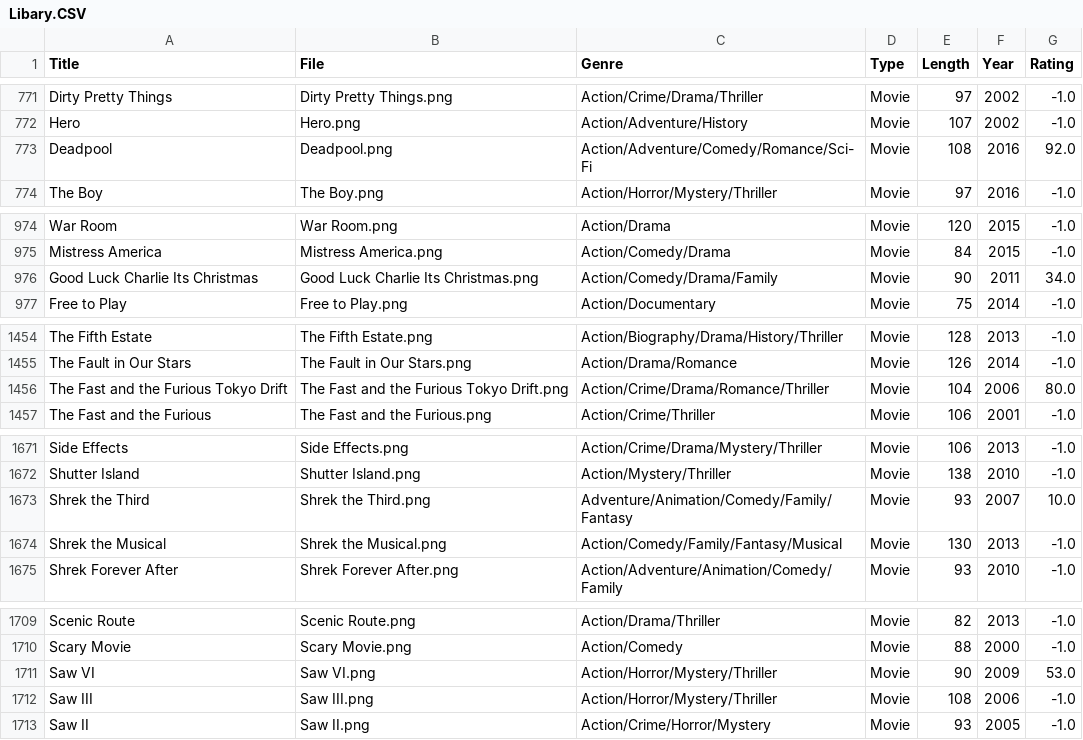
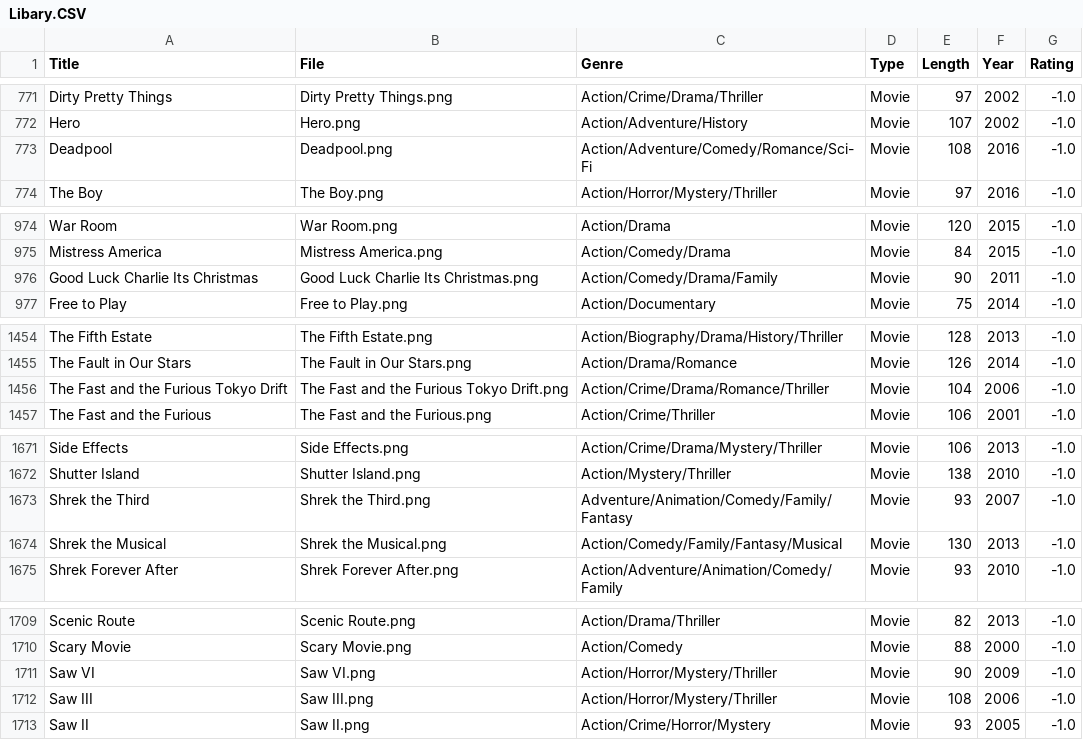
Before and after one commit to BaxterHill06/Entertainment-Assistant_Python, a CSV file: CODE/Files/Libary.CSV, drawn as a sheet; only a part is shown, gaps mark what is left out; the diff covers the shown part only.

```diff
--- a/CODE/Files/Libary.CSV
+++ b/CODE/Files/Libary.CSV
@@ -772,3 +772,3 @@ Dirty Pretty Things,Dirty Pretty Things.png,Action/Crime/Drama/Thriller,Movie,97
 Hero,Hero.png,Action/Adventure/History,Movie,107,2002,-1.0
-Deadpool,Deadpool.png,Action/Adventure/Comedy/Romance/Sci-Fi,Movie,108,2016,92.0
+Deadpool,Deadpool.png,Action/Adventure/Comedy/Romance/Sci-Fi,Movie,108,2016,-1.0
 The Boy,The Boy.png,Action/Horror/Mystery/Thriller,Movie,97,2016,-1.0
@@ -975,3 +975,3 @@ War Room,War Room.png,Action/Drama,Movie,120,2015,-1.0
 Mistress America,Mistress America.png,Action/Comedy/Drama,Movie,84,2015,-1.0
-Good Luck Charlie Its Christmas,Good Luck Charlie Its Christmas.png,Action/Comedy/Drama/Family,Movie,90,2011,34.0
+Good Luck Charlie Its Christmas,Good Luck Charlie Its Christmas.png,Action/Comedy/Drama/Family,Movie,90,2011,-1.0
 Free to Play,Free to Play.png,Action/Documentary,Movie,75,2014,-1.0
@@ -1455,3 +1455,3 @@ The Fifth Estate,The Fifth Estate.png,Action/Biography/Drama/History/Thriller,Mo
 The Fault in Our Stars,The Fault in Our Stars.png,Action/Drama/Romance,Movie,126,2014,-1.0
-The Fast and the Furious Tokyo Drift,The Fast and the Furious Tokyo Drift.png,Action/Crime/Drama/Romance/Thriller,Movie,104,2006,80.0
+The Fast and the Furious Tokyo Drift,The Fast and the Furious Tokyo Drift.png,Action/Crime/Drama/Romance/Thriller,Movie,104,2006,-1.0
 The Fast and the Furious,The Fast and the Furious.png,Action/Crime/Thriller,Movie,106,2001,-1.0
@@ -1672,3 +1672,3 @@ Side Effects,Side Effects.png,Action/Crime/Drama/Mystery/Thriller,Movie,106,2013
 Shutter Island,Shutter Island.png,Action/Mystery/Thriller,Movie,138,2010,-1.0
-Shrek the Third,Shrek the Third.png,Adventure/Animation/Comedy/Family/Fantasy,Movie,93,2007,10.0
+Shrek the Third,Shrek the Third.png,Adventure/Animation/Comedy/Family/Fantasy,Movie,93,2007,-1.0
 Shrek the Musical,Shrek the Musical.png,Action/Comedy/Family/Fantasy/Musical,Movie,130,2013,-1.0
@@ -1710,3 +1710,3 @@ Scenic Route,Scenic Route.png,Action/Drama/Thriller,Movie,82,2013,-1.0
 Scary Movie,Scary Movie.png,Action/Comedy,Movie,88,2000,-1.0
-Saw VI,Saw VI.png,Action/Horror/Mystery/Thriller,Movie,90,2009,53.0
+Saw VI,Saw VI.png,Action/Horror/Mystery/Thriller,Movie,90,2009,-1.0
 Saw III,Saw III.png,Action/Horror/Mystery/Thriller,Movie,108,2006,-1.0
```
Also changed, not shown: 2 removed rows and 15 edited cells elsewhere in this file, 17 other files.
